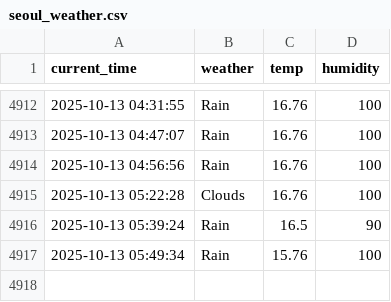
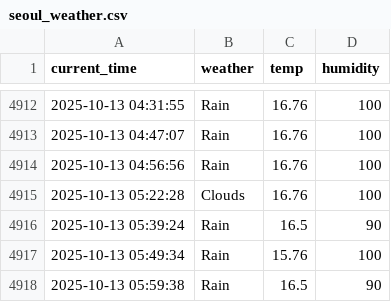
Before and after one commit to yhs1202/python_weather, a CSV file: seoul_weather.csv, drawn as a sheet; only a part is shown, gaps mark what is left out.

```diff
--- a/seoul_weather.csv
+++ b/seoul_weather.csv
@@ -4917 +4917,2 @@ current_time,weather,temp,humidity
 2025-10-13 05:49:34,Rain,15.76,100
+2025-10-13 05:59:38,Rain,16.5,90
```
